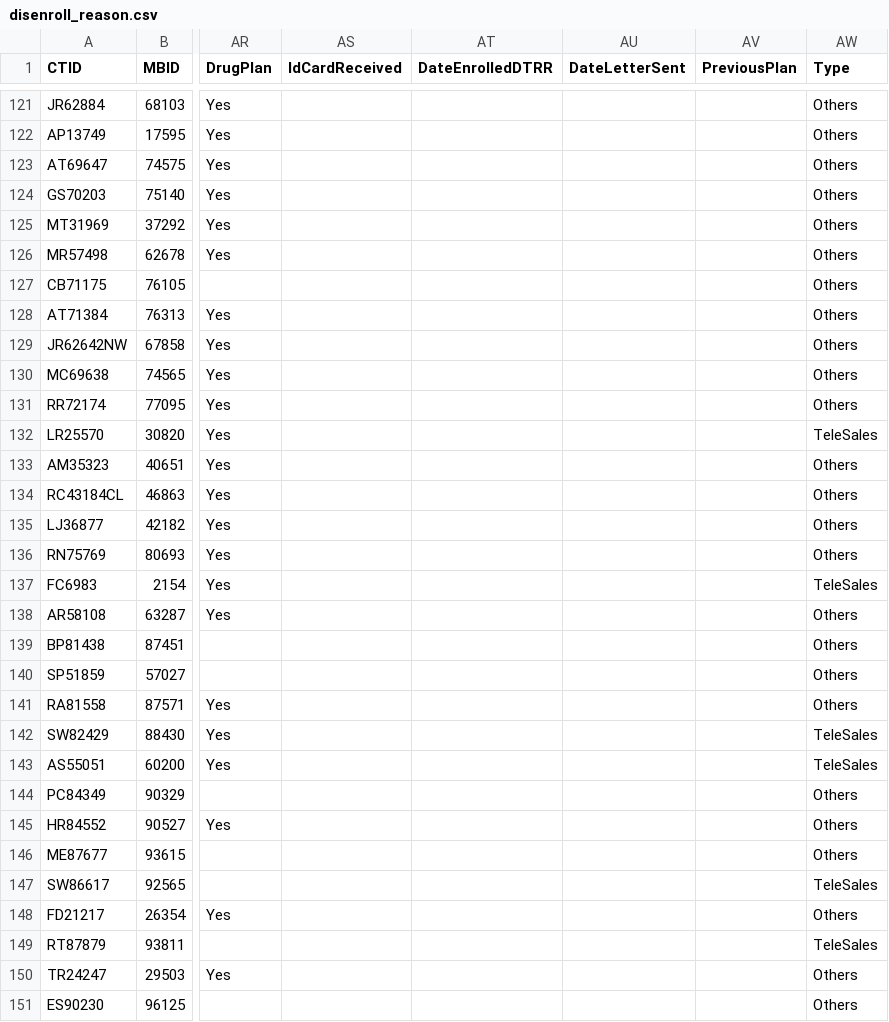
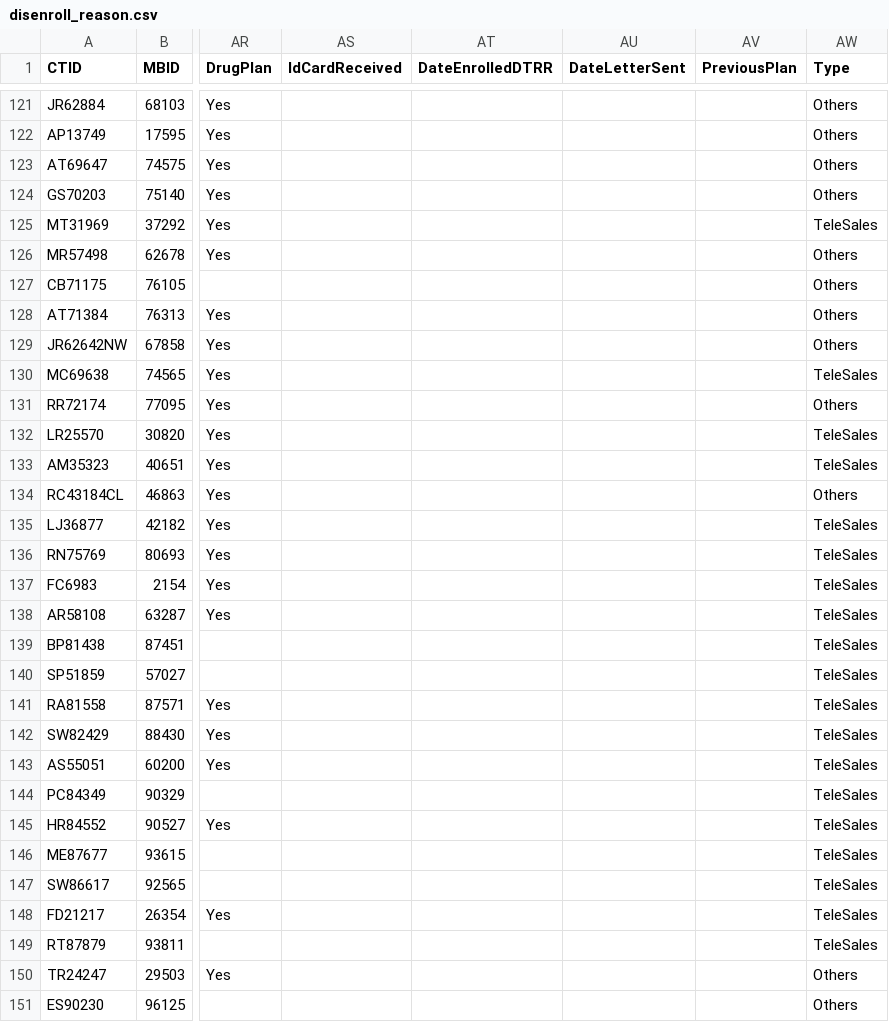
Before and after one commit to jimcphl/project1, a CSV file: disenroll_reason.csv, drawn as a sheet; only a part is shown, gaps mark what is left out; the diff covers the shown part only; the diff names each change by its address in the sheet, - before the commit and + after, or states it on an @@ line.

Commit message:
Add files via upload

```diff
--- a/disenroll_reason.csv
+++ b/disenroll_reason.csv
-AW125 (Type): Others
+AW125 (Type): TeleSales
-AW130 (Type): Others
+AW130 (Type): TeleSales
-AW133 (Type): Others
+AW133 (Type): TeleSales
-AW135:AW136 (Type): Others
+AW135:AW136 (Type): TeleSales
-AW138:AW141 (Type): Others
+AW138:AW141 (Type): TeleSales
-AW144:AW146 (Type): Others
+AW144:AW146 (Type): TeleSales
-AW148 (Type): Others
+AW148 (Type): TeleSales
```
Also changed, not shown: 82 edited cells elsewhere in this file.
